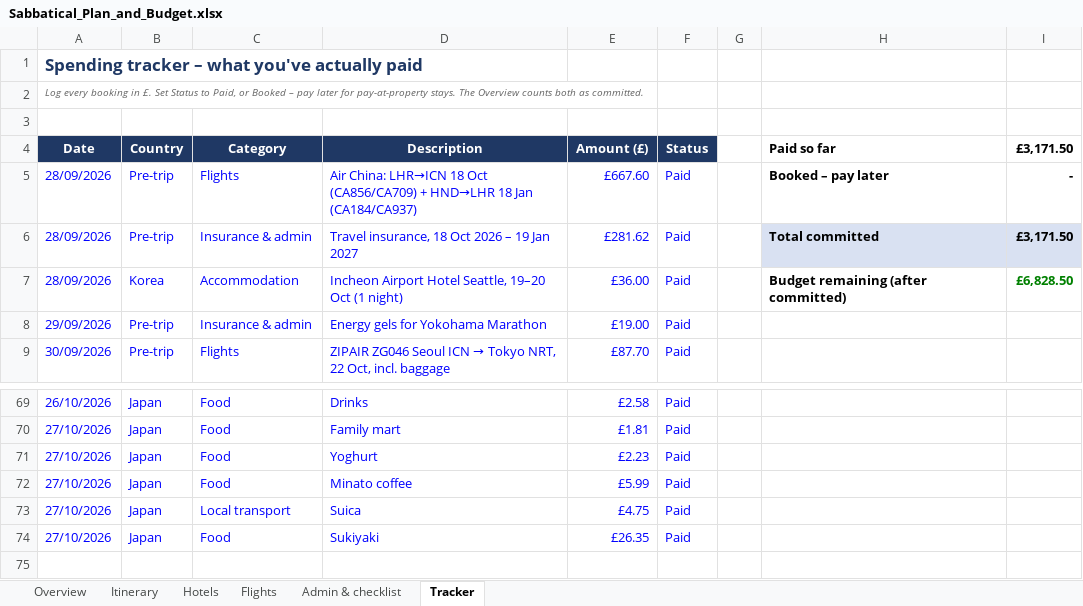
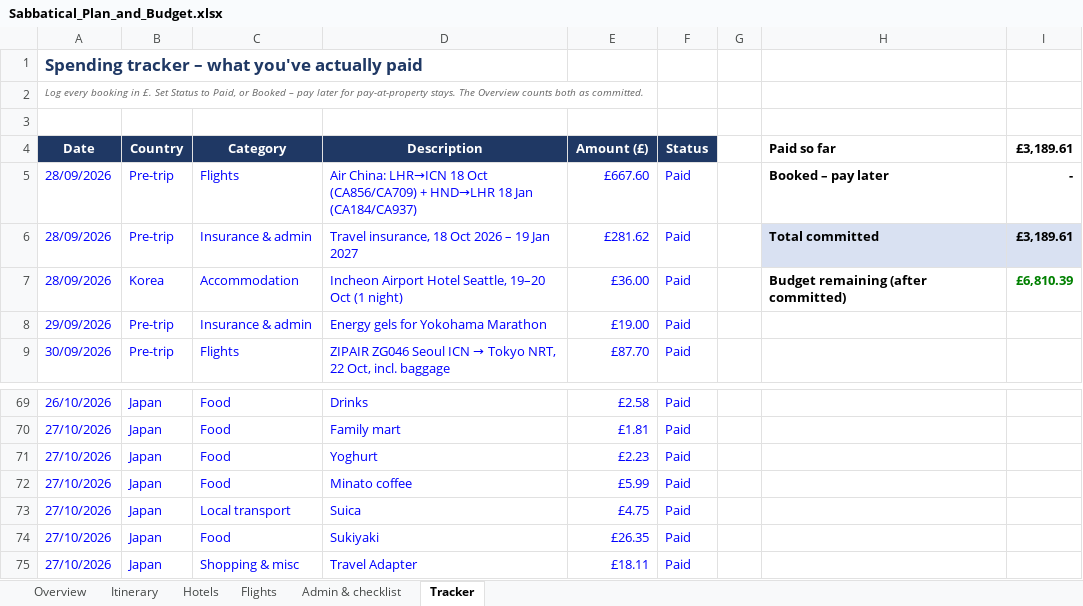
Before and after one commit to mhbae-dev/sabbatical-dashboard, an Excel workbook: Sabbatical_Plan_and_Budget.xlsx, sheet Tracker, drawn as a sheet; only a part is shown, gaps mark what is left out; values as stored, in another font and other column widths than the file's, no borders; the diff names each change by its address in the sheet, - before the commit and + after, or states it on an @@ line.

```diff
--- a/Sabbatical_Plan_and_Budget.xlsx (sheet Tracker)
+++ b/Sabbatical_Plan_and_Budget.xlsx (sheet Tracker)
-I4: £3,171.50
+I4: £3,189.61
-I6 (£3,189.61): £3,171.50
+I6 (£3,189.61): £3,189.61
-I7 (£3,189.61): £6,828.50
+I7 (£3,189.61): £6,810.39
+row 75: 27/10/2026 | Japan | Shopping & misc | Travel Adapter | £18.11 | Paid
```
Also changed, not shown: sheet Overview, hidden cells.
